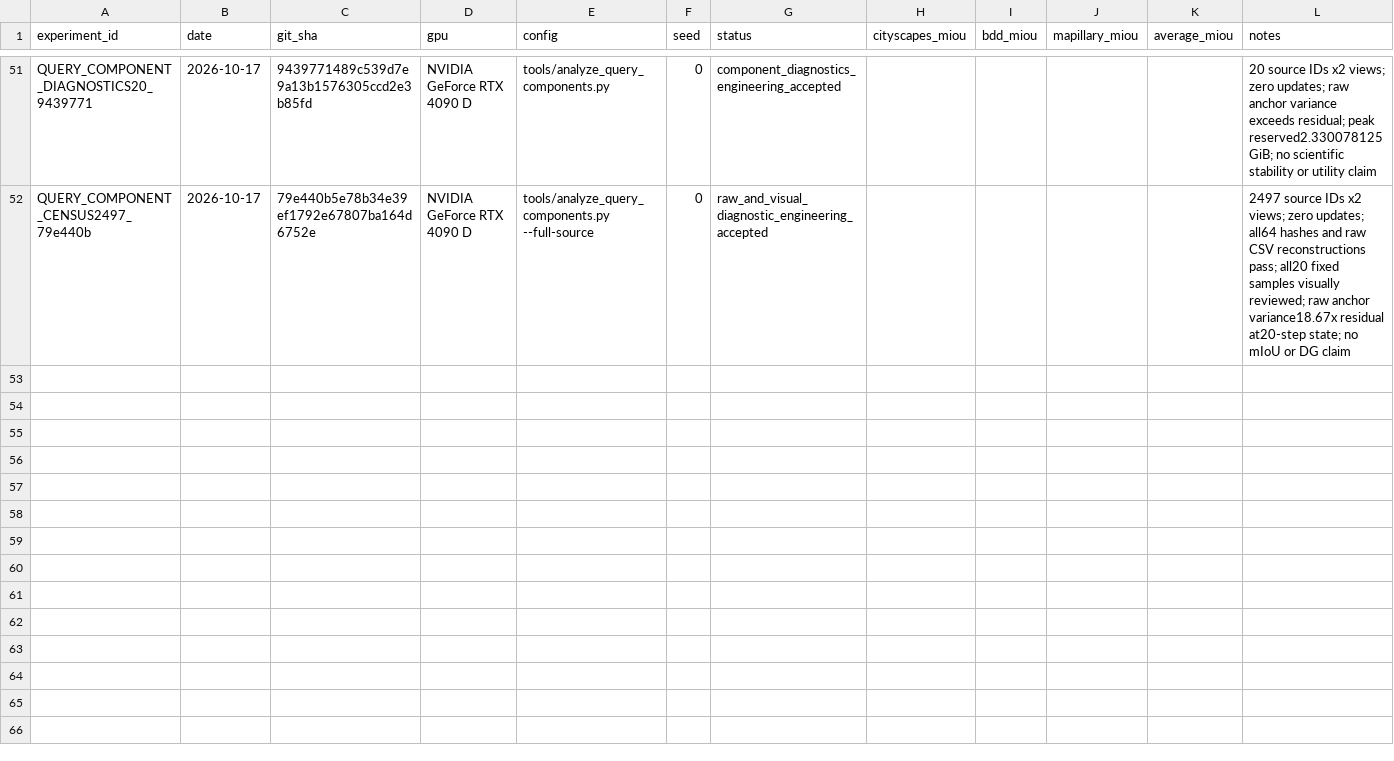
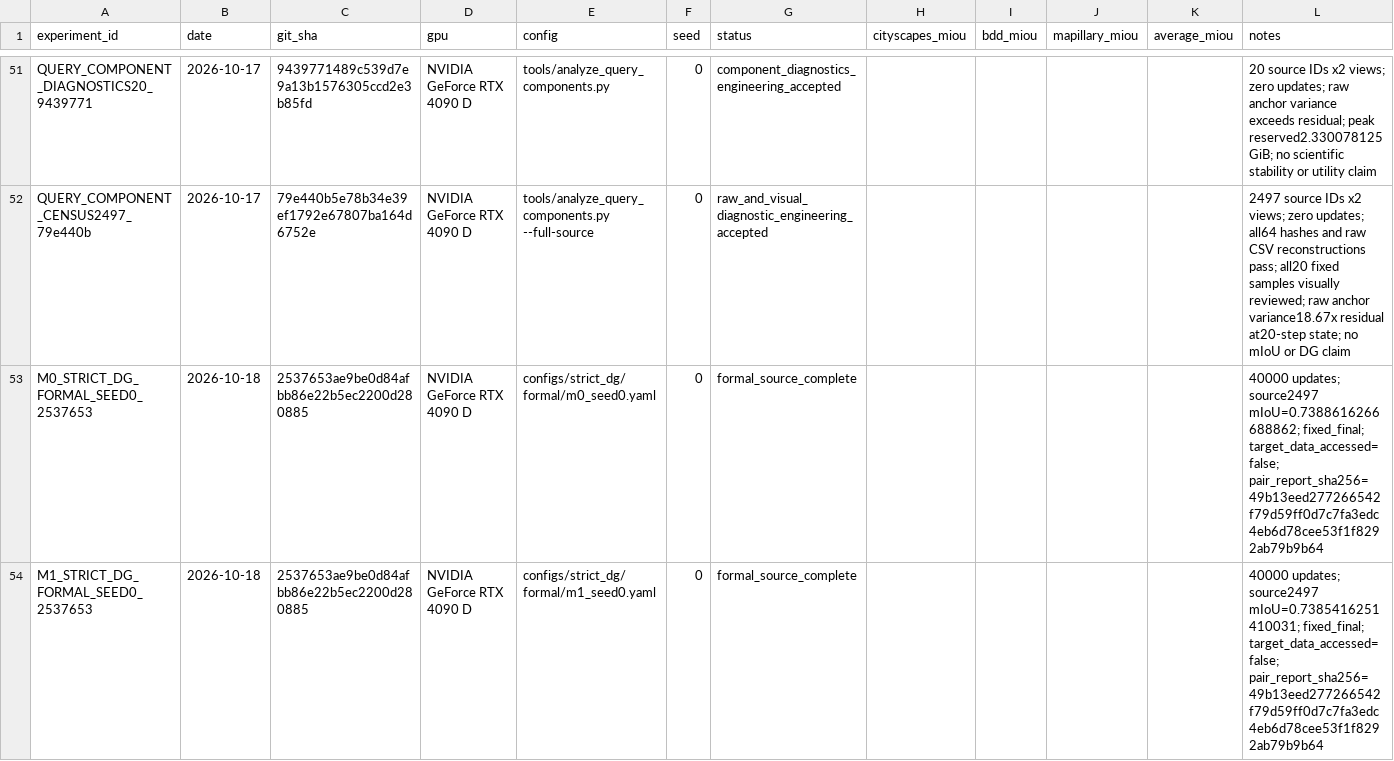
Before and after one commit to Ealea1028/CausalQ_DG, a CSV file: experiments/registry.csv, drawn as a sheet; only a part is shown, gaps mark what is left out.

Commit message:
feat(training): accept formal M0 M1 results and launch P1 prediction control

```diff
--- a/experiments/registry.csv
+++ b/experiments/registry.csv
@@ -52 +52,3 @@ QUERY_COMPONENT_DIAGNOSTICS20_9439771,2026-10-17,9439771489c539d7e9a13b1576305cc
 QUERY_COMPONENT_CENSUS2497_79e440b,2026-10-17,79e440b5e78b34e39ef1792e67807ba164d6752e,NVIDIA GeForce RTX 4090 D,tools/analyze_query_components.py --full-source,0,raw_and_visual_diagnostic_engineering_accepted,,,,,2497 source IDs x2 views; zero updates; all64 hashes and raw CSV reconstructions pass; all20 fixed samples visually reviewed; raw anchor variance18.67x residual at20-step state; no mIoU or DG claim
+M0_STRICT_DG_FORMAL_SEED0_2537653,2026-10-18,2537653ae9be0d84afbb86e22b5ec2200d280885,NVIDIA GeForce RTX 4090 D,configs/strict_dg/formal/m0_seed0.yaml,0,formal_source_complete,,,,,40000 updates; source2497 mIoU=0.7388616266688862; fixed_final; target_data_accessed=false; pair_report_sha256=49b13eed277266542f79d59ff0d7c7fa3edc4eb6d78cee53f1f8292ab79b9b64
+M1_STRICT_DG_FORMAL_SEED0_2537653,2026-10-18,2537653ae9be0d84afbb86e22b5ec2200d280885,NVIDIA GeForce RTX 4090 D,configs/strict_dg/formal/m1_seed0.yaml,0,formal_source_complete,,,,,40000 updates; source2497 mIoU=0.7385416251410031; fixed_final; target_data_accessed=false; pair_report_sha256=49b13eed277266542f79d59ff0d7c7fa3edc4eb6d78cee53f1f8292ab79b9b64
```
Also changed, not shown: 22 other files.
